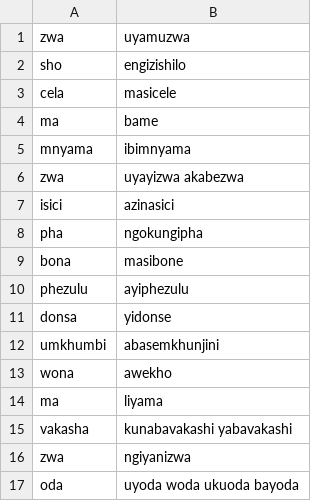
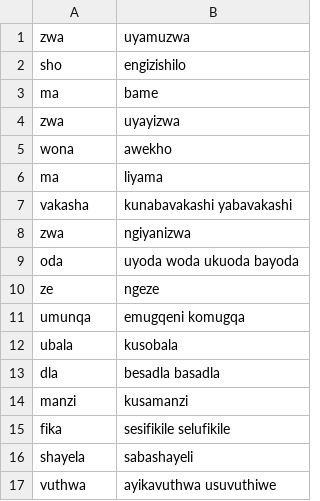
Before and after one commit to zavanton123/tayra-languages, a TSV file: tools/courses/zu/extra_forms.tsv, drawn as a sheet; only a part is shown; the shorter side is filled out with more unchanged rows; the diff covers the shown part only.

```diff
--- a/tools/courses/zu/extra_forms.tsv
+++ b/tools/courses/zu/extra_forms.tsv
@@ -2,12 +2,4 @@ zwa	uyamuzwa
 sho	engizishilo
-cela	masicele
 ma	bame
-mnyama	ibimnyama
-zwa	uyayizwa akabezwa
-isici	azinasici
-pha	ngokungipha
-bona	masibone
-phezulu	ayiphezulu
-donsa	yidonse
-umkhumbi	abasemkhunjini
+zwa	uyayizwa
 wona	awekho
```
Also changed, not shown: 15 removed rows elsewhere in this file, 24 other files.
